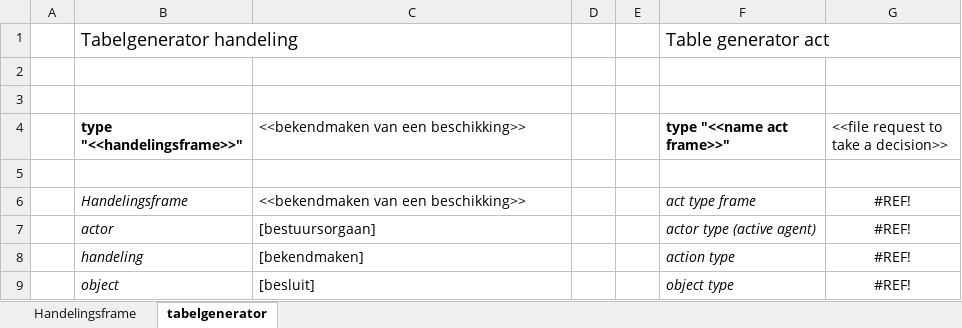
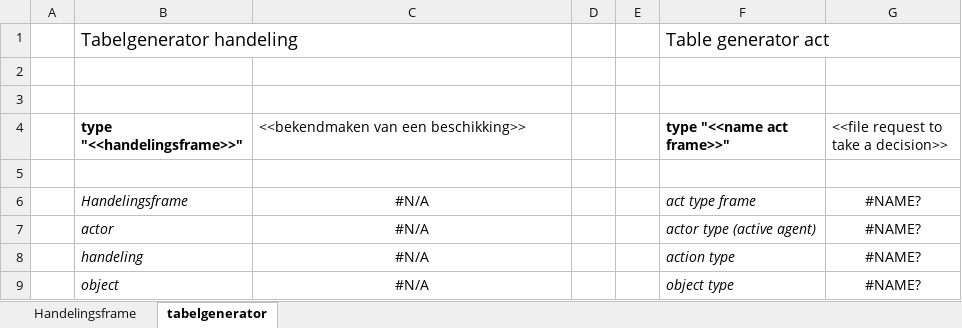
Before and after one commit to discipl/discipl-law-reg, an Excel workbook: tool/excels/handeling.xlsx, sheet tabelgenerator, drawn as a sheet; only a part is shown; values as stored, in another font and other column widths than the file's, no borders; the diff covers the shown part only; the diff names each change by its address in the sheet, - before the commit and + after, or states it on an @@ line.

Commit message:
Correct excel files to have matching acts/creating-terminating acts in duties

```diff
--- a/tool/excels/handeling.xlsx (sheet tabelgenerator)
+++ b/tool/excels/handeling.xlsx (sheet tabelgenerator)
-C6: <<bekendmaken van een beschikking>>
+C6: #N/A
-C6:C9 alignment: left
+C6:C9 alignment: center
-G6:G9: #REF!
+G6:G9: #NAME?
-C7: [bestuursorgaan]
+C7: #N/A
-C8: [bekendmaken]
+C8: #N/A
-C9: [besluit]
+C9: #N/A
```
Also changed, not shown: 20 edited cells and cell formats elsewhere in this sheet, sheet Handelingsframe, charts or pictures, tool/excels/plicht.xlsx, 4 other files.
